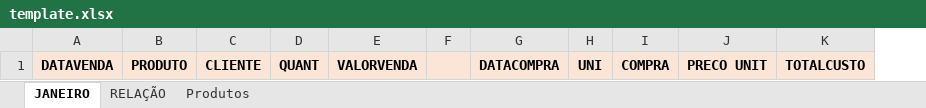
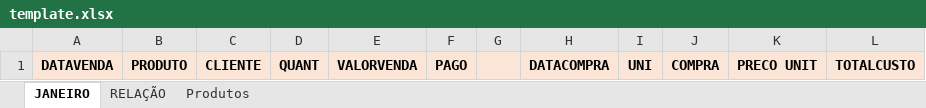
Before and after one commit to cinthiabs/sales-management-ui, an Excel workbook: src/assets/files/template.xlsx, sheet JANEIRO, drawn as a sheet; values as stored, in another font and other column widths than the file's, no borders; the diff names each change by its address in the sheet, - before the commit and + after, or states it on an @@ line.

```diff
--- a/src/assets/files/template.xlsx (sheet JANEIRO)
+++ b/src/assets/files/template.xlsx (sheet JANEIRO)
+column F, row 1: PAGO
```
Also changed, not shown: charts or pictures, 1 other file.
